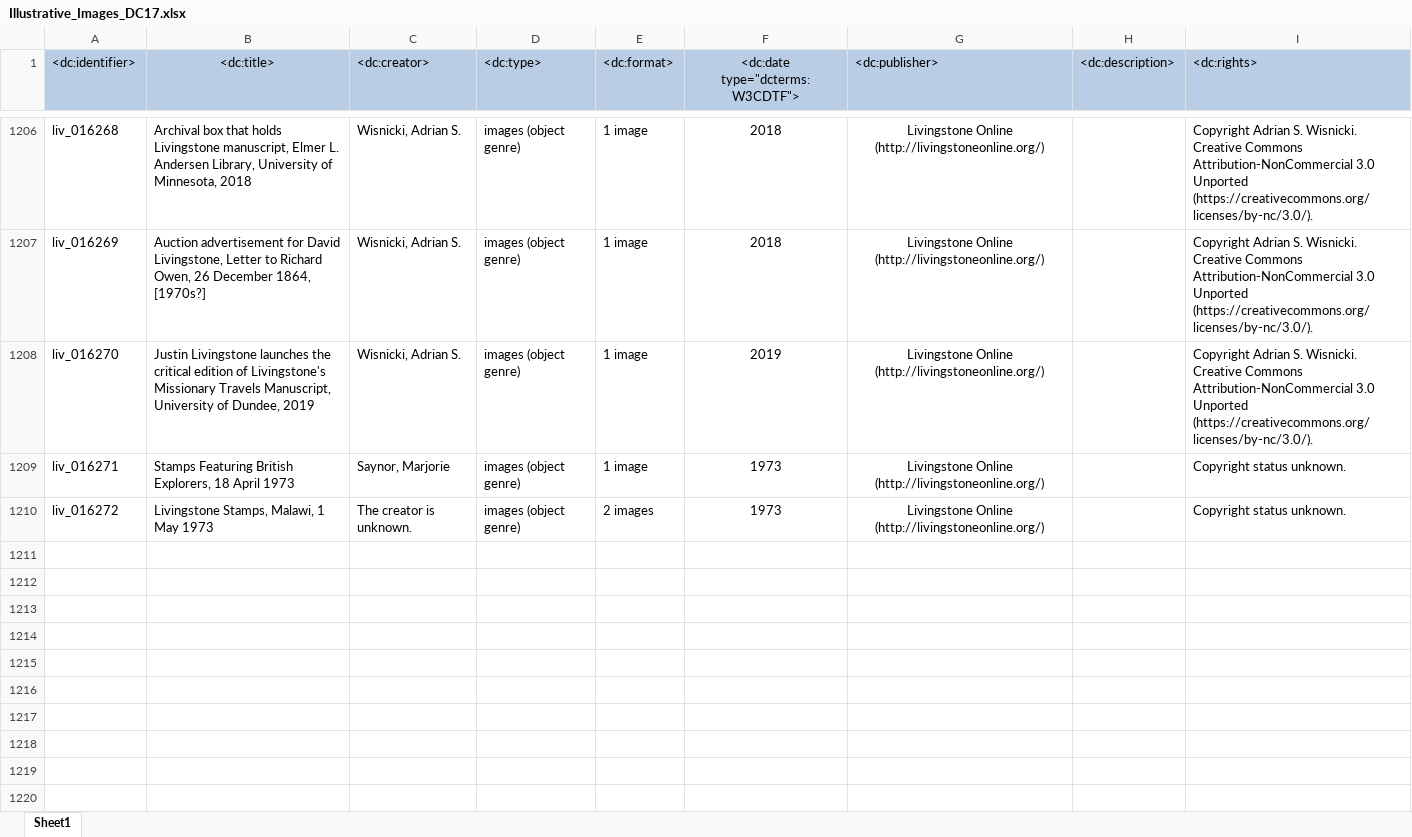
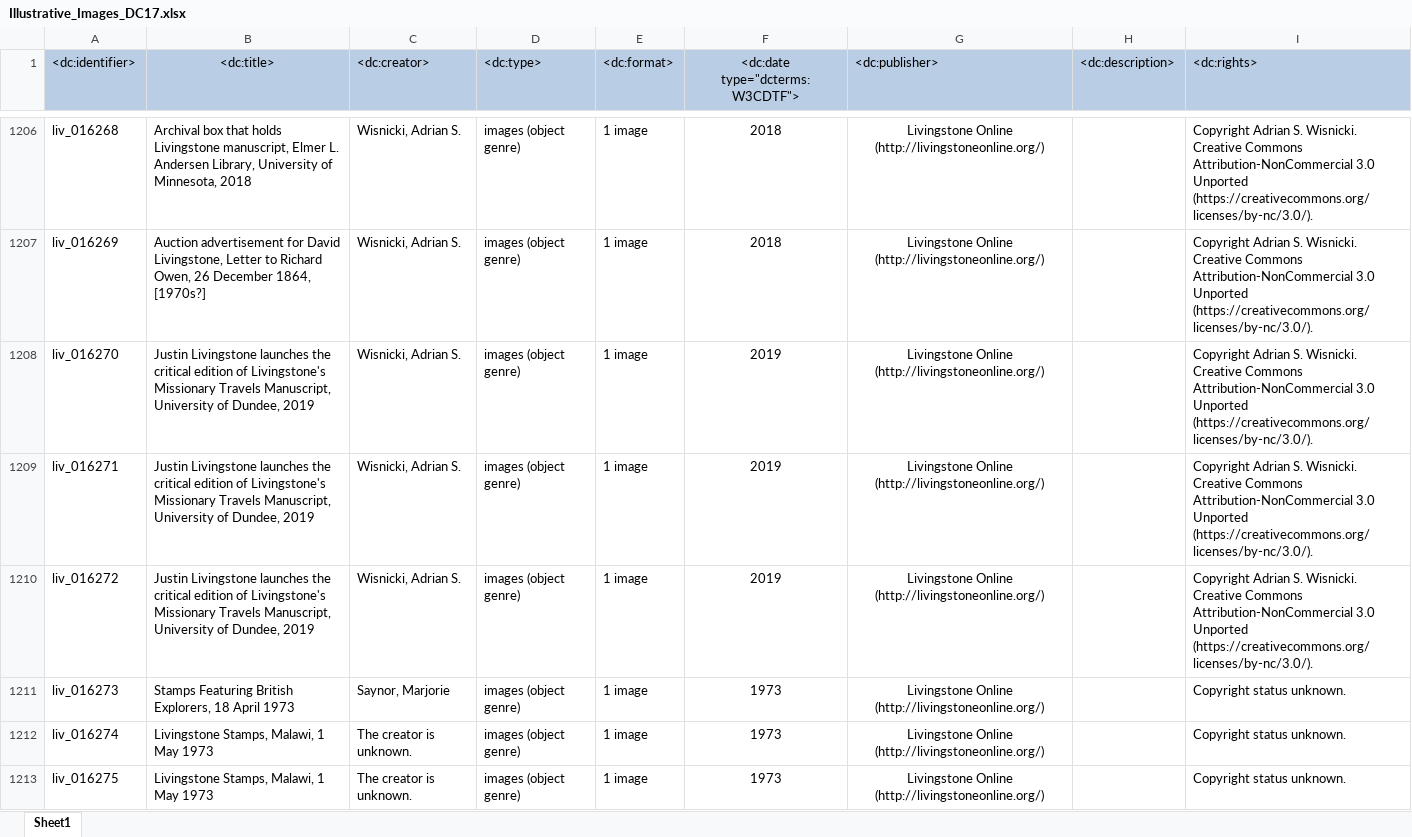
Before and after one commit to livingstoneonline/LEAP-MODS, an Excel workbook: MODS-DC-Generators/Illustrative-MODS-Generator-NEW/Illustrative_Images_DC17.xlsx, sheet Sheet1, drawn as a sheet; only a part is shown, gaps mark what is left out; values as stored, in another font and other column widths than the file's, no borders; the diff names each change by its address in the sheet, - before the commit and + after, or states it on an @@ line.

Commit message:
illus dc xsl

```diff
--- a/MODS-DC-Generators/Illustrative-MODS-Generator-NEW/Illustrative_Images_DC17.xlsx (sheet Sheet1)
+++ b/MODS-DC-Generators/Illustrative-MODS-Generator-NEW/Illustrative_Images_DC17.xlsx (sheet Sheet1)
-B1209 (<dc:title>): Stamps Featuring British Explorers, 18 April 1973
+B1209 (<dc:title>): Justin Livingstone launches the critical edition of Livingstone's Missionary Travels Manuscript, University of Dundee, 2019
-C1209 (<dc:creator>): Saynor, Marjorie
+C1209 (<dc:creator>): Wisnicki, Adrian S.
-F1209:F1210 (<dc:date type="dcterms:W3CDTF">): 1973
+F1209:F1210 (<dc:date type="dcterms:W3CDTF">): 2019
-I1209:I1210 (<dc:rights>): Copyright status unknown.
+I1209:I1210 (<dc:rights>): Copyright Adrian S. Wisnicki. Creative Commons Attribution-NonCommercial 3.0 Unported (https://creativecommons.org/licenses/by-nc/3.0/).
-B1210 (<dc:title>): Livingstone Stamps, Malawi, 1 May 1973
+B1210 (<dc:title>): Justin Livingstone launches the critical edition of Livingstone's Missionary Travels Manuscript, University of Dundee, 2019
-C1210 (<dc:creator>): The creator is unknown.
+C1210 (<dc:creator>): Wisnicki, Adrian S.
-E1210 (<dc:format>): 2 images
+E1210 (<dc:format>): 1 image
+row 1211: liv_016273 | Stamps Featuring British Explorers, 18 April 1973 | Saynor, Marjorie | images (object genre) | 1 image | 1973 | Livingstone Online (http://livingstoneonline.org/) |  | Copyright status unknown.
+row 1212: liv_016274 | Livingstone Stamps, Malawi, 1 May 1973 | The creator is unknown. | images (object genre) | 1 image | 1973 | Livingstone Online (http://livingstoneonline.org/) |  | Copyright status unknown.
+row 1213: liv_016275 | Livingstone Stamps, Malawi, 1 May 1973 | The creator is unknown. | images (object genre) | 1 image | 1973 | Livingstone Online (http://livingstoneonline.org/) |  | Copyright status unknown.
```
